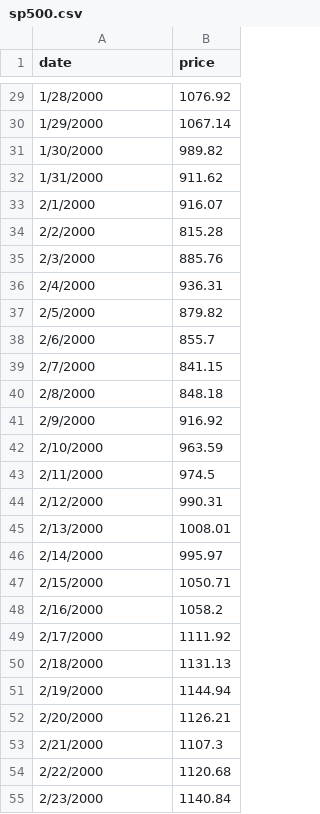
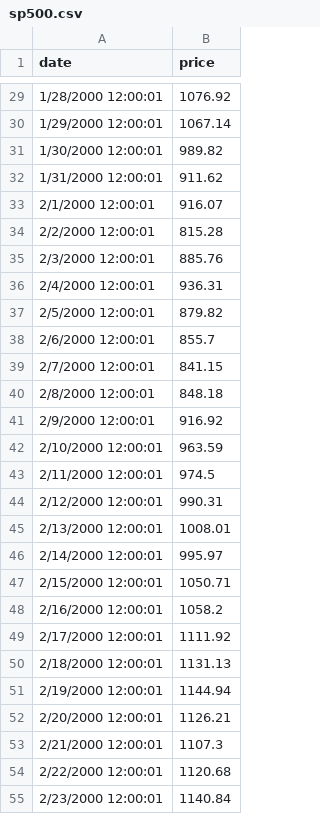
Before and after one commit to emcmahon013/crossfilter_bm, a CSV file: sp500.csv, drawn as a sheet; only a part is shown, gaps mark what is left out; the diff covers the shown part only.

```diff
--- a/sp500.csv
+++ b/sp500.csv
@@ -29,27 +29,27 @@ date,price
-1/28/2000,1076.92
-1/29/2000,1067.14
-1/30/2000,989.82
-1/31/2000,911.62
-2/1/2000,916.07
-2/2/2000,815.28
-2/3/2000,885.76
-2/4/2000,936.31
-2/5/2000,879.82
-2/6/2000,855.7
-2/7/2000,841.15
-2/8/2000,848.18
-2/9/2000,916.92
-2/10/2000,963.59
-2/11/2000,974.5
-2/12/2000,990.31
-2/13/2000,1008.01
-2/14/2000,995.97
-2/15/2000,1050.71
-2/16/2000,1058.2
-2/17/2000,1111.92
-2/18/2000,1131.13
-2/19/2000,1144.94
-2/20/2000,1126.21
-2/21/2000,1107.3
-2/22/2000,1120.68
-2/23/2000,1140.84
+1/28/2000 12:00:01,1076.92
+1/29/2000 12:00:01,1067.14
+1/30/2000 12:00:01,989.82
+1/31/2000 12:00:01,911.62
+2/1/2000 12:00:01,916.07
+2/2/2000 12:00:01,815.28
+2/3/2000 12:00:01,885.76
+2/4/2000 12:00:01,936.31
+2/5/2000 12:00:01,879.82
+2/6/2000 12:00:01,855.7
+2/7/2000 12:00:01,841.15
+2/8/2000 12:00:01,848.18
+2/9/2000 12:00:01,916.92
+2/10/2000 12:00:01,963.59
+2/11/2000 12:00:01,974.5
+2/12/2000 12:00:01,990.31
+2/13/2000 12:00:01,1008.01
+2/14/2000 12:00:01,995.97
+2/15/2000 12:00:01,1050.71
+2/16/2000 12:00:01,1058.2
+2/17/2000 12:00:01,1111.92
+2/18/2000 12:00:01,1131.13
+2/19/2000 12:00:01,1144.94
+2/20/2000 12:00:01,1126.21
+2/21/2000 12:00:01,1107.3
+2/22/2000 12:00:01,1120.68
+2/23/2000 12:00:01,1140.84
```
Also changed, not shown: 96 edited cells elsewhere in this file, 1 other file.
